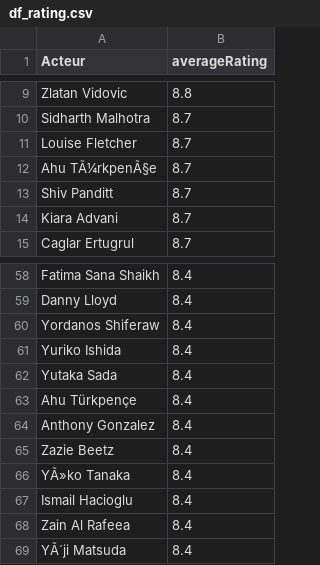
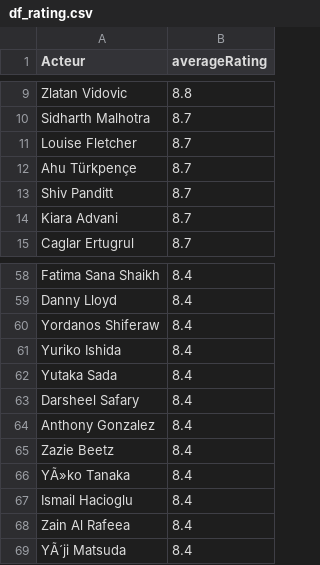
Before and after one commit to BerengerQueune/ABC-Data, a CSV file: Christophe/df_rating.csv, drawn as a sheet; only a part is shown, gaps mark what is left out.

Commit message:
Add files via upload

```diff
--- a/Christophe/df_rating.csv
+++ b/Christophe/df_rating.csv
@@ -11,3 +11,3 @@ Sidharth Malhotra,8.7
 Louise Fletcher,8.7
-Ahu TÃ¼rkpenÃ§e,8.7
+Ahu Türkpençe,8.7
 Shiv Panditt,8.7
@@ -62,3 +62,3 @@ Yuriko Ishida,8.4
 Yutaka Sada,8.4
-Ahu Türkpençe,8.4
+Darsheel Safary,8.4
 Anthony Gonzalez,8.4
```
